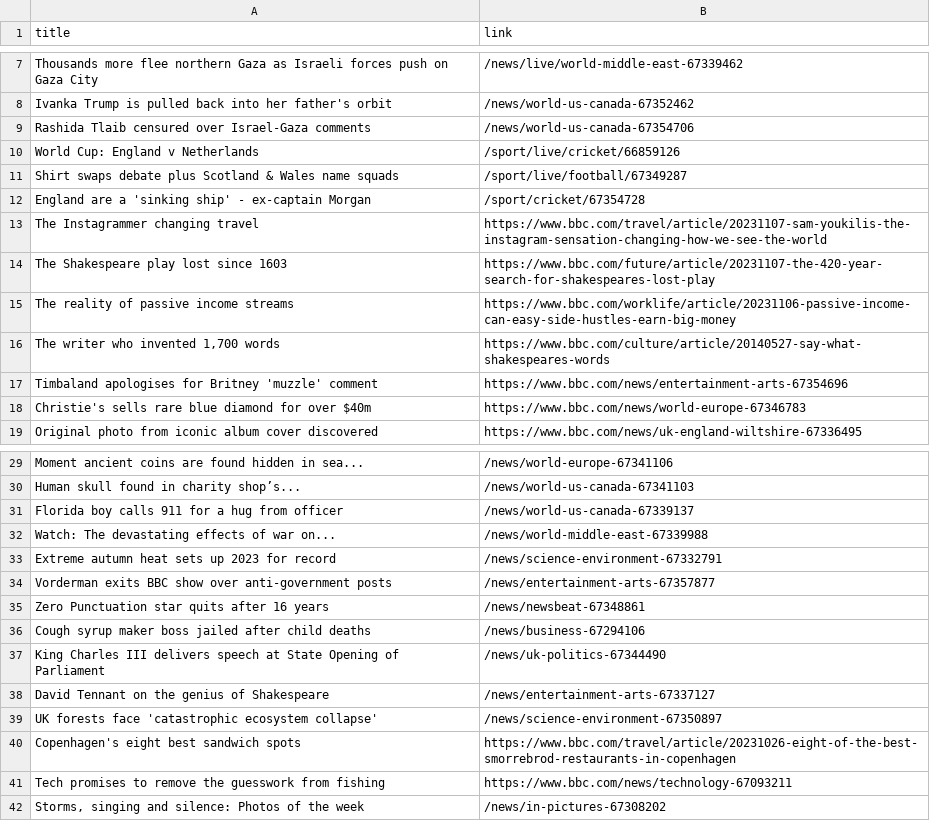
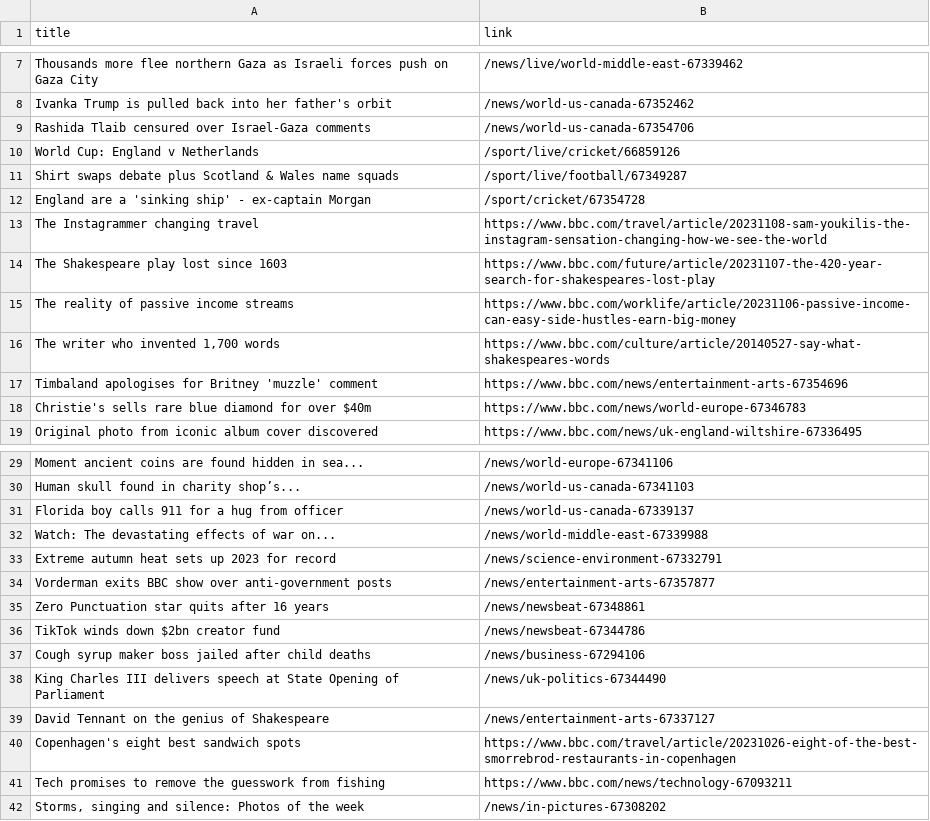
Before and after one commit to luyi-eve/automatic-scraper-bbc, a CSV file: bbc.csv, drawn as a sheet; only a part is shown, gaps mark what is left out.

```diff
--- a/bbc.csv
+++ b/bbc.csv
@@ -12,3 +12,3 @@ Shirt swaps debate plus Scotland & Wales name squads,/sport/live/football/673492
 England are a 'sinking ship' - ex-captain Morgan,/sport/cricket/67354728
-The Instagrammer changing travel,https://www.bbc.com/travel/article/20231107-sam-youkilis-the-instagram-sensation-changing-how-we-see-the-world
+The Instagrammer changing travel,https://www.bbc.com/travel/article/20231108-sam-youkilis-the-instagram-sensation-changing-how-we-see-the-world
 The Shakespeare play lost since 1603,https://www.bbc.com/future/article/20231107-the-420-year-search-for-shakespeares-lost-play
@@ -35,2 +35,3 @@ Vorderman exits BBC show over anti-government posts,/news/entertainment-arts-673
 Zero Punctuation star quits after 16 years,/news/newsbeat-67348861
+TikTok winds down $2bn creator fund,/news/newsbeat-67344786
 Cough syrup maker boss jailed after child deaths,/news/business-67294106
@@ -38,3 +39,2 @@ King Charles III delivers speech at State Opening of Parliament,/news/uk-politic
 David Tennant on the genius of Shakespeare,/news/entertainment-arts-67337127
-UK forests face 'catastrophic ecosystem collapse',/news/science-environment-67350897
 Copenhagen's eight best sandwich spots,https://www.bbc.com/travel/article/20231026-eight-of-the-best-smorrebrod-restaurants-in-copenhagen
```
